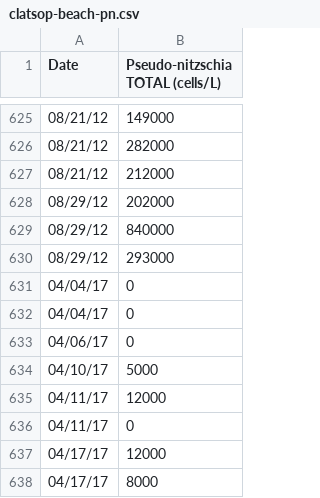
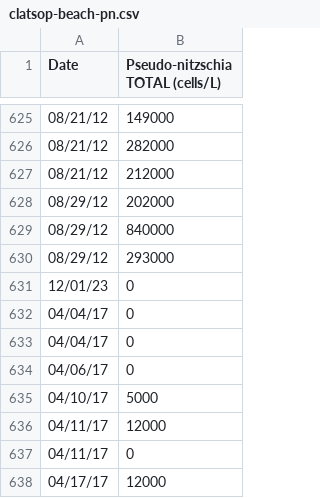
Before and after one commit to Capanator/DATect-Forecasting-Domoic-Acid, a CSV file: data/raw/pn-input/clatsop-beach-pn.csv, drawn as a sheet; only a part is shown, gaps mark what is left out; the shorter side is filled out with more unchanged rows.

```diff
--- a/data/raw/pn-input/clatsop-beach-pn.csv
+++ b/data/raw/pn-input/clatsop-beach-pn.csv
@@ -630,2 +630,3 @@
 08/29/12,293000
+12/01/23,0
 04/04/17,0
```
Also changed, not shown: 13 other files.
